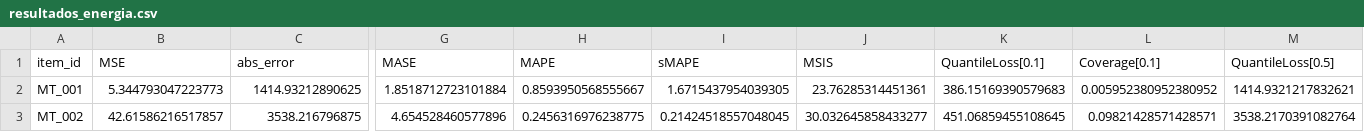
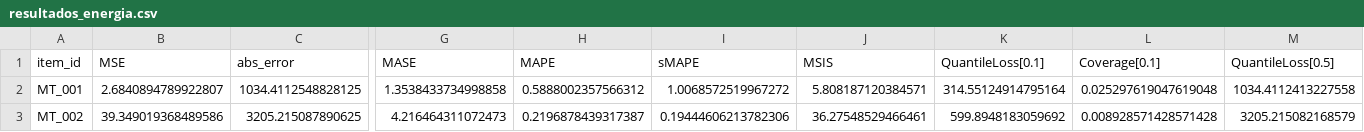
Before and after one commit to matheus695p/deep-ar, a CSV file: results/resultados_energia.csv, drawn as a sheet; only a part is shown, gaps mark what is left out; the diff covers the shown part only; the diff names each change by its address in the sheet, - before the commit and + after, or states it on an @@ line.

```diff
--- a/results/resultados_energia.csv
+++ b/results/resultados_energia.csv
-B2 (MSE): 5.344793047223773
+B2 (MSE): 2.6840894789922807
-C2 (abs_error): 1414.93212890625
+C2 (abs_error): 1034.4112548828125
-G2 (MASE): 1.8518712723101884
+G2 (MASE): 1.3538433734998858
-H2 (MAPE): 0.8593950568555667
+H2 (MAPE): 0.5888002357566312
-I2 (sMAPE): 1.6715437954039305
+I2 (sMAPE): 1.0068572519967272
-J2 (MSIS): 23.76285314451361
+J2 (MSIS): 5.808187120384571
-K2 (QuantileLoss[0.1]): 386.15169390579683
+K2 (QuantileLoss[0.1]): 314.55124914795164
-L2 (Coverage[0.1]): 0.005952380952380952
+L2 (Coverage[0.1]): 0.025297619047619048
-M2 (QuantileLoss[0.5]): 1414.9321217832621
+M2 (QuantileLoss[0.5]): 1034.4112413227558
-B3 (MSE): 42.61586216517857
+B3 (MSE): 39.349019368489586
-C3 (abs_error): 3538.216796875
+C3 (abs_error): 3205.215087890625
-G3 (MASE): 4.654528460577896
+G3 (MASE): 4.216464311072473
-H3 (MAPE): 0.2456316976238775
+H3 (MAPE): 0.2196878439317387
-I3 (sMAPE): 0.21424518557048045
+I3 (sMAPE): 0.19444606213782306
-J3 (MSIS): 30.032645858433277
+J3 (MSIS): 36.27548529466461
-K3 (QuantileLoss[0.1]): 451.06859455108645
+K3 (QuantileLoss[0.1]): 599.8948183059692
-L3 (Coverage[0.1]): 0.09821428571428571
+L3 (Coverage[0.1]): 0.008928571428571428
-M3 (QuantileLoss[0.5]): 3538.2170391082764
+M3 (QuantileLoss[0.5]): 3205.215082168579
```
Also changed, not shown: 161 edited cells elsewhere in this file, results/resultados_manufactura_rolling.csv, 4 other files.
